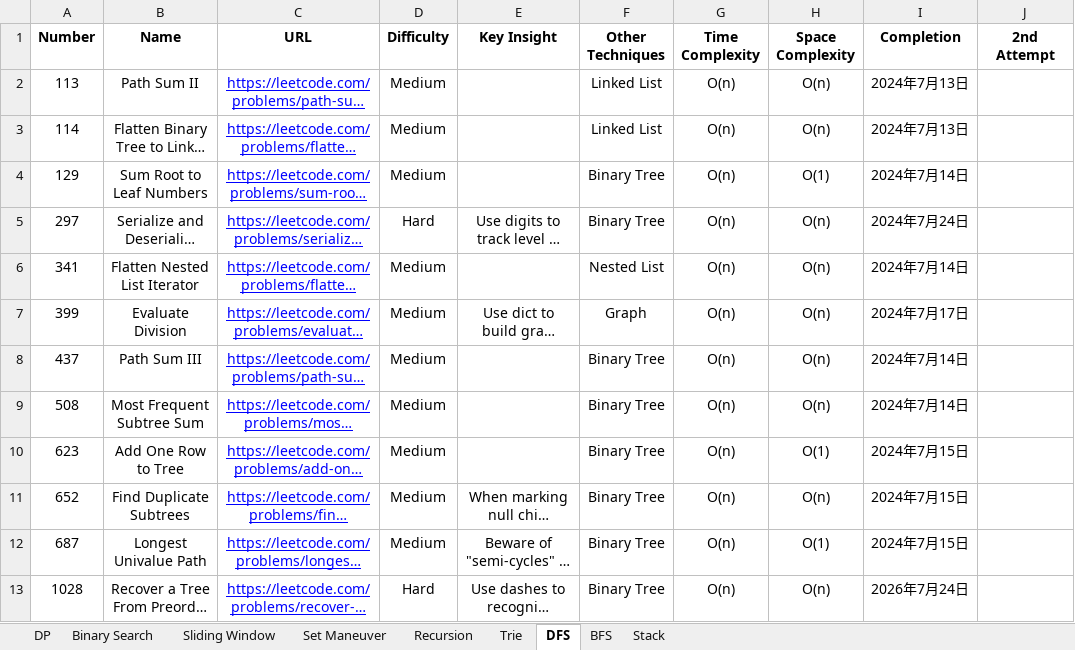
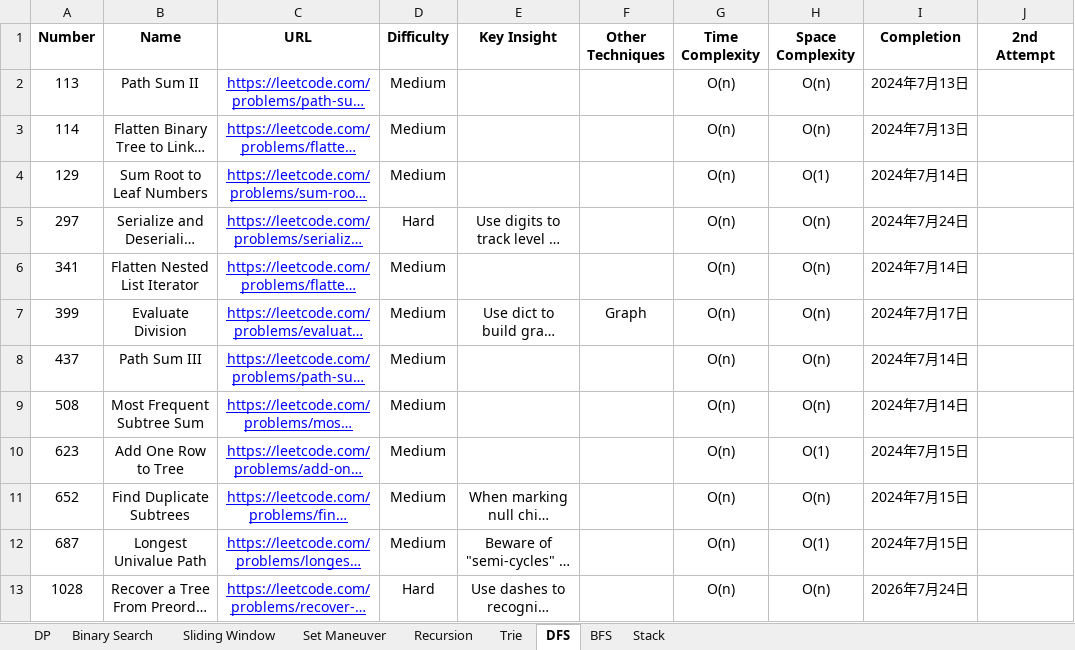
Before and after one commit to StarsExpress/LeetCode-Repository, an Excel workbook: LeetCode Techniques.xlsx, sheet DFS, drawn as a sheet; only a part is shown; long unchanged cells end in …; values as stored, in another font and other column widths than the file's, no borders; conditional formats not drawn; the diff names each change by its address in the sheet, - before the commit and + after, or states it on an @@ line.

```diff
--- a/LeetCode Techniques.xlsx (sheet DFS)
+++ b/LeetCode Techniques.xlsx (sheet DFS)
-F2:F3 (Other Techniques): Linked List
+F2:F3 (Other Techniques): (empty)
-F4:F5 (Other Techniques): Binary Tree
+F4:F5 (Other Techniques): (empty)
-F6 (Other Techniques): Nested List
+F6 (Other Techniques): (empty)
-F8:F13 (Other Techniques): Binary Tree
+F8:F13 (Other Techniques): (empty)
```
Also changed, not shown: sheet BFS, 28 other files.
